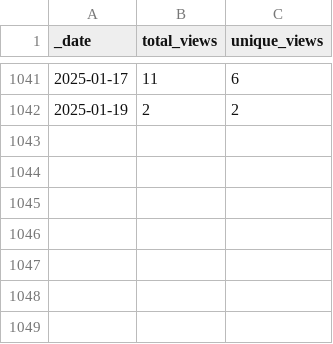
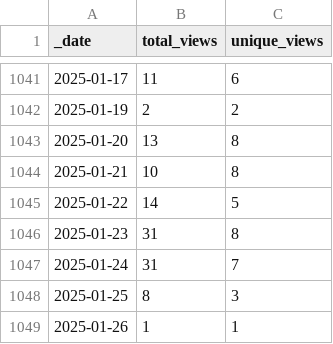
Before and after one commit to Nik-Zainal-Group/signature.tools.lib, a CSV file: traffic/views.csv, drawn as a sheet; only a part is shown, gaps mark what is left out.

Commit message:
GitHub traffic

```diff
--- a/traffic/views.csv
+++ b/traffic/views.csv
@@ -1042 +1042,8 @@ _date,total_views,unique_views
 2025-01-19,2,2
+2025-01-20,13,8
+2025-01-21,10,8
+2025-01-22,14,5
+2025-01-23,31,8
+2025-01-24,31,7
+2025-01-25,8,3
+2025-01-26,1,1
```
Also changed, not shown: traffic/clones.csv, 1 other file.
